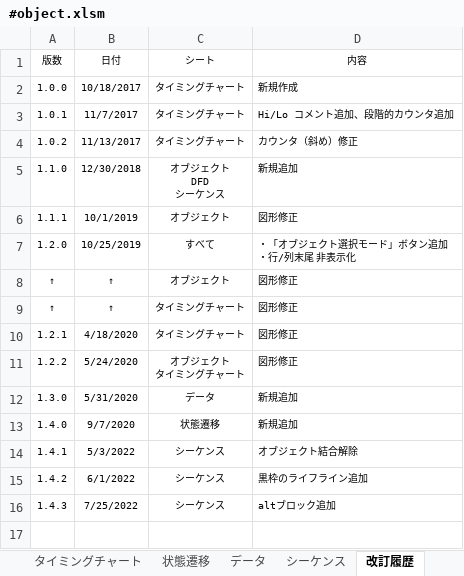
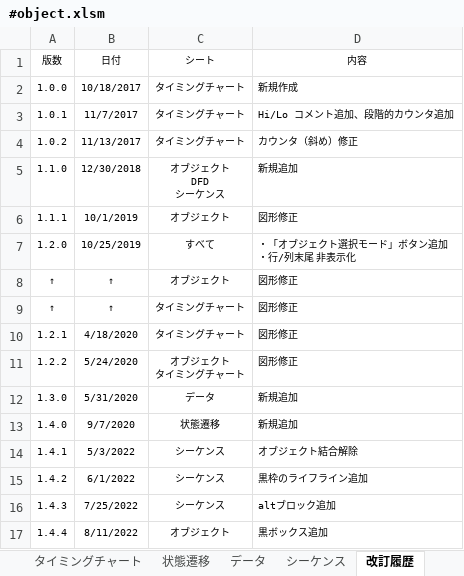
Before and after one commit to draemonash2/other, an Excel workbook: template/#object.xlsm, sheet 改訂履歴, drawn as a sheet; values as stored, in another font and other column widths than the file's, no borders; table styles not drawn; the diff names each change by its address in the sheet, - before the commit and + after, or states it on an @@ line.

```diff
--- a/template/#object.xlsm (sheet 改訂履歴)
+++ b/template/#object.xlsm (sheet 改訂履歴)
+row 17: 1.4.4 | 8/11/2022 | オブジェクト | 黒ボックス追加
```
Also changed, not shown: sheet オブジェクト, charts or pictures, ショートカットキー一覧.xlsx.
